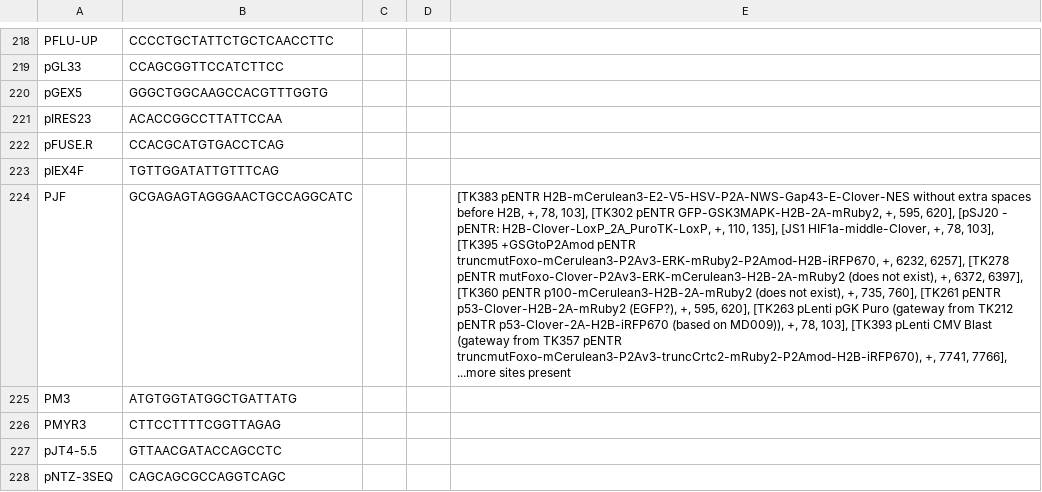
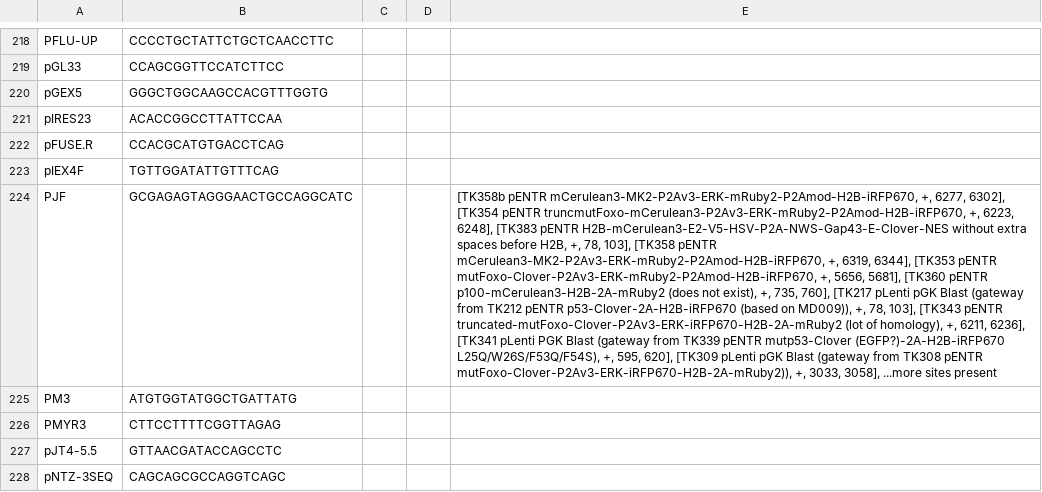
Before and after one commit to sjeknic/seq_planner, a CSV file: Export_-_2018-07-05/Sequetech_Primers_-_2018-07-05.csv (was Export_-_2018-04-28/Sequetech_Primers_-_2018-04-28.csv), drawn as a sheet; only a part is shown, gaps mark what is left out; the diff covers the shown part only; the diff names each change by its address in the sheet, - before the commit and + after, or states it on an @@ line.

```diff
--- a/Export_-_2018-04-28/Sequetech_Primers_-_2018-04-28.csv
+++ b/Export_-_2018-07-05/Sequetech_Primers_-_2018-07-05.csv
-E224: [TK383 pENTR H2B-mCerulean3-E2-V5-HSV-P2A-NWS-Gap43-E-Clover-NES without extra spaces before H2B, +, 78, 103], [TK302 pENTR GFP-GSK3MAPK-H2B-2A-mRuby2, +, 595, 620], [pSJ20 - pENTR: H2B-Clover-LoxP_2A_PuroTK-LoxP, +, 110, 135], [JS1 HIF1a-middle-Clover, +, 78, 103], [TK395 +GSGtoP2Amod pENTR truncmutFoxo-mCerulean3-P2Av3-ERK-mRuby2-P2Amod-H2B-iRFP670, +, 6232, 6257], [TK278 pENTR mutFoxo-Clover-P2Av3-ERK-mCerulean3-H2B-2A-mRuby2 (does not exist), +, 6372, 6397], [TK360 pENTR p100-mCerulean3-H2B-2A-mRuby2 (does not exist), +, 735, 760], [TK261 pENTR p53-Clover-H2B-2A-mRuby2 (EGFP?), +, 595, 620], [TK263 pLenti pGK Puro (gateway from TK212 pENTR p53-Clover-2A-H2B-iRFP670 (based on MD009)), +, 78, 103], [TK393 pLenti CMV Blast (gateway from TK357 pENTR truncmutFoxo-mCerulean3-P2Av3-truncCrtc2-mRuby2-P2Amod-H2B-iRFP670), +, 7741, 7766], ...more sites…
+E224: [TK358b pENTR mCerulean3-MK2-P2Av3-ERK-mRuby2-P2Amod-H2B-iRFP670, +, 6277, 6302], [TK354 pENTR truncmutFoxo-mCerulean3-P2Av3-ERK-mRuby2-P2Amod-H2B-iRFP670, +, 6223, 6248], [TK383 pENTR H2B-mCerulean3-E2-V5-HSV-P2A-NWS-Gap43-E-Clover-NES without extra spaces before H2B, +, 78, 103], [TK358 pENTR mCerulean3-MK2-P2Av3-ERK-mRuby2-P2Amod-H2B-iRFP670, +, 6319, 6344], [TK353 pENTR mutFoxo-Clover-P2Av3-ERK-mRuby2-P2Amod-H2B-iRFP670, +, 5656, 5681], [TK360 pENTR p100-mCerulean3-H2B-2A-mRuby2 (does not exist), +, 735, 760], [TK217 pLenti pGK Blast (gateway from TK212 pENTR p53-Clover-2A-H2B-iRFP670 (based on MD009)), +, 78, 103], [TK343 pENTR truncated-mutFoxo-Clover-P2Av3-ERK-iRFP670-H2B-2A-mRuby2 (lot of homology), +, 6211, 6236], [TK341 pLenti PGK Blast (gateway from TK339 pENTR mutp53-Clover (EGFP?)-2A-H2B-iRFP670 L25Q/W26S/F53Q/F54S), +, 595, 620], [TK309 pLenti pGK Blast (gateway from TK308 pENTR mutFoxo-Clover-P2Av3-ERK-iRFP670-H2B-2A-mRuby2)), +, 3033, 3058], ...more sites…
```
Also changed, not shown: 12 edited cells elsewhere in this file, 11 other files.
